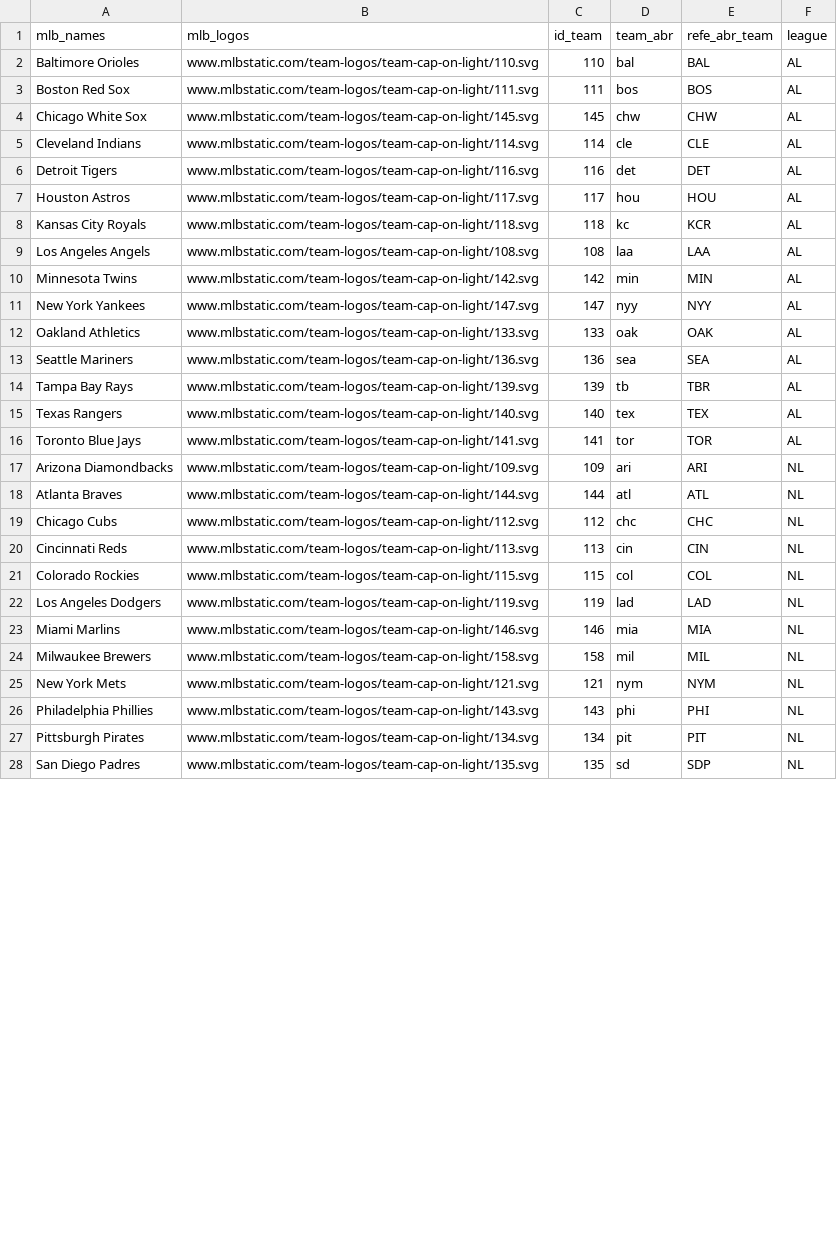
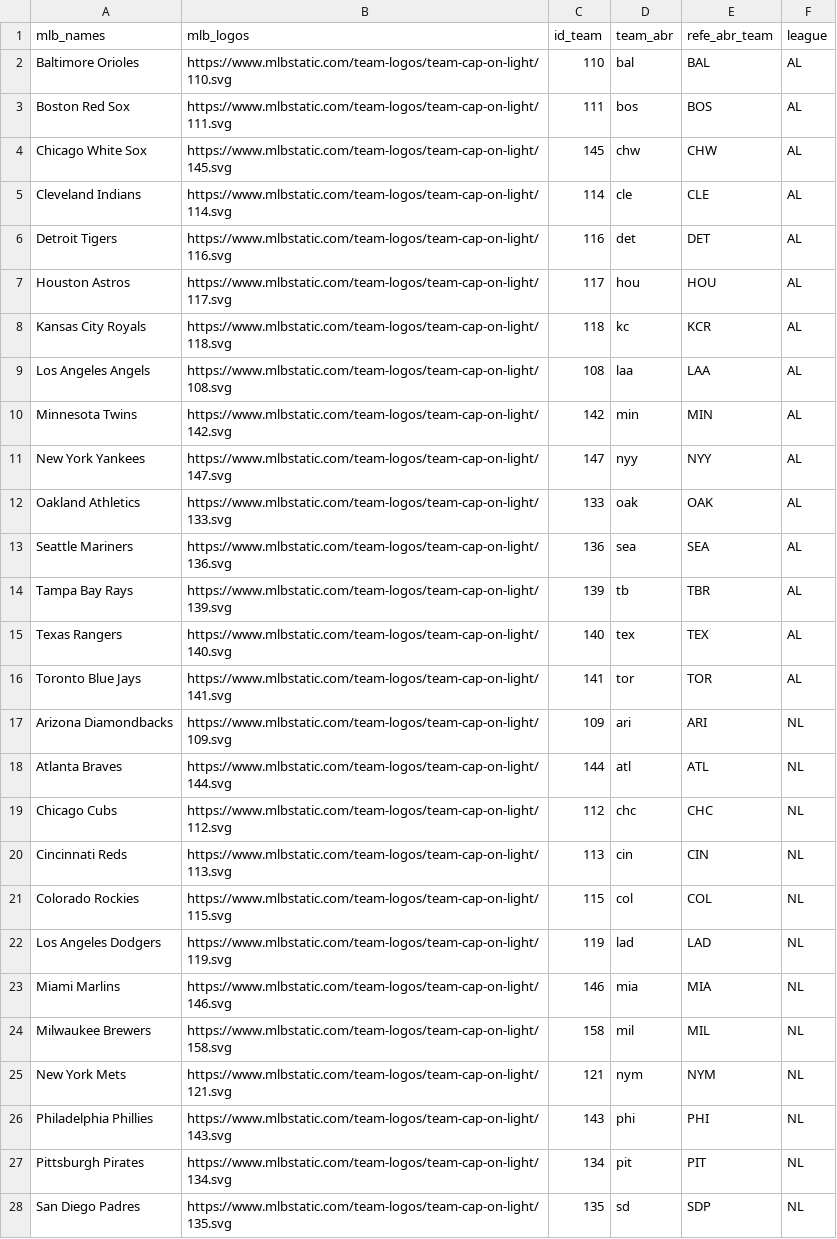
Before and after one commit to IvoVillanueva/dataMLB, a CSV file: MLBlogos.csv, drawn as a sheet; only a part is shown; the diff covers the shown part only.

Commit message:
Add files via upload

```diff
--- a/MLBlogos.csv
+++ b/MLBlogos.csv
@@ -1,28 +1,28 @@
 "mlb_names","mlb_logos","id_team","team_abr","refe_abr_team","league"
-"Baltimore Orioles","www.mlbstatic.com/team-logos/team-cap-on-light/110.svg","110","bal","BAL","AL"
-"Boston Red Sox","www.mlbstatic.com/team-logos/team-cap-on-light/111.svg","111","bos","BOS","AL"
-"Chicago White Sox","www.mlbstatic.com/team-logos/team-cap-on-light/145.svg","145","chw","CHW","AL"
-"Cleveland Indians","www.mlbstatic.com/team-logos/team-cap-on-light/114.svg","114","cle","CLE","AL"
-"Detroit Tigers","www.mlbstatic.com/team-logos/team-cap-on-light/116.svg","116","det","DET","AL"
-"Houston Astros","www.mlbstatic.com/team-logos/team-cap-on-light/117.svg","117","hou","HOU","AL"
-"Kansas City Royals","www.mlbstatic.com/team-logos/team-cap-on-light/118.svg","118","kc","KCR","AL"
-"Los Angeles Angels","www.mlbstatic.com/team-logos/team-cap-on-light/108.svg","108","laa","LAA","AL"
-"Minnesota Twins","www.mlbstatic.com/team-logos/team-cap-on-light/142.svg","142","min","MIN","AL"
-"New York Yankees","www.mlbstatic.com/team-logos/team-cap-on-light/147.svg","147","nyy","NYY","AL"
-"Oakland Athletics","www.mlbstatic.com/team-logos/team-cap-on-light/133.svg","133","oak","OAK","AL"
-"Seattle Mariners","www.mlbstatic.com/team-logos/team-cap-on-light/136.svg","136","sea","SEA","AL"
-"Tampa Bay Rays","www.mlbstatic.com/team-logos/team-cap-on-light/139.svg","139","tb","TBR","AL"
-"Texas Rangers","www.mlbstatic.com/team-logos/team-cap-on-light/140.svg","140","tex","TEX","AL"
-"Toronto Blue Jays","www.mlbstatic.com/team-logos/team-cap-on-light/141.svg","141","tor","TOR","AL"
-"Arizona Diamondbacks","www.mlbstatic.com/team-logos/team-cap-on-light/109.svg","109","ari","ARI","NL"
-"Atlanta Braves","www.mlbstatic.com/team-logos/team-cap-on-light/144.svg","144","atl","ATL","NL"
-"Chicago Cubs","www.mlbstatic.com/team-logos/team-cap-on-light/112.svg","112","chc","CHC","NL"
-"Cincinnati Reds","www.mlbstatic.com/team-logos/team-cap-on-light/113.svg","113","cin","CIN","NL"
-"Colorado Rockies","www.mlbstatic.com/team-logos/team-cap-on-light/115.svg","115","col","COL","NL"
-"Los Angeles Dodgers","www.mlbstatic.com/team-logos/team-cap-on-light/119.svg","119","lad","LAD","NL"
-"Miami Marlins","www.mlbstatic.com/team-logos/team-cap-on-light/146.svg","146","mia","MIA","NL"
-"Milwaukee Brewers","www.mlbstatic.com/team-logos/team-cap-on-light/158.svg","158","mil","MIL","NL"
-"New York Mets","www.mlbstatic.com/team-logos/team-cap-on-light/121.svg","121","nym","NYM","NL"
-"Philadelphia Phillies","www.mlbstatic.com/team-logos/team-cap-on-light/143.svg","143","phi","PHI","NL"
-"Pittsburgh Pirates","www.mlbstatic.com/team-logos/team-cap-on-light/134.svg","134","pit","PIT","NL"
-"San Diego Padres","www.mlbstatic.com/team-logos/team-cap-on-light/135.svg","135","sd","SDP","NL"
+"Baltimore Orioles","https://www.mlbstatic.com/team-logos/team-cap-on-light/110.svg",110,"bal","BAL","AL"
+"Boston Red Sox","https://www.mlbstatic.com/team-logos/team-cap-on-light/111.svg",111,"bos","BOS","AL"
+"Chicago White Sox","https://www.mlbstatic.com/team-logos/team-cap-on-light/145.svg",145,"chw","CHW","AL"
+"Cleveland Indians","https://www.mlbstatic.com/team-logos/team-cap-on-light/114.svg",114,"cle","CLE","AL"
+"Detroit Tigers","https://www.mlbstatic.com/team-logos/team-cap-on-light/116.svg",116,"det","DET","AL"
+"Houston Astros","https://www.mlbstatic.com/team-logos/team-cap-on-light/117.svg",117,"hou","HOU","AL"
+"Kansas City Royals","https://www.mlbstatic.com/team-logos/team-cap-on-light/118.svg",118,"kc","KCR","AL"
+"Los Angeles Angels","https://www.mlbstatic.com/team-logos/team-cap-on-light/108.svg",108,"laa","LAA","AL"
+"Minnesota Twins","https://www.mlbstatic.com/team-logos/team-cap-on-light/142.svg",142,"min","MIN","AL"
+"New York Yankees","https://www.mlbstatic.com/team-logos/team-cap-on-light/147.svg",147,"nyy","NYY","AL"
+"Oakland Athletics","https://www.mlbstatic.com/team-logos/team-cap-on-light/133.svg",133,"oak","OAK","AL"
+"Seattle Mariners","https://www.mlbstatic.com/team-logos/team-cap-on-light/136.svg",136,"sea","SEA","AL"
+"Tampa Bay Rays","https://www.mlbstatic.com/team-logos/team-cap-on-light/139.svg",139,"tb","TBR","AL"
+"Texas Rangers","https://www.mlbstatic.com/team-logos/team-cap-on-light/140.svg",140,"tex","TEX","AL"
+"Toronto Blue Jays","https://www.mlbstatic.com/team-logos/team-cap-on-light/141.svg",141,"tor","TOR","AL"
+"Arizona Diamondbacks","https://www.mlbstatic.com/team-logos/team-cap-on-light/109.svg",109,"ari","ARI","NL"
+"Atlanta Braves","https://www.mlbstatic.com/team-logos/team-cap-on-light/144.svg",144,"atl","ATL","NL"
+"Chicago Cubs","https://www.mlbstatic.com/team-logos/team-cap-on-light/112.svg",112,"chc","CHC","NL"
+"Cincinnati Reds","https://www.mlbstatic.com/team-logos/team-cap-on-light/113.svg",113,"cin","CIN","NL"
+"Colorado Rockies","https://www.mlbstatic.com/team-logos/team-cap-on-light/115.svg",115,"col","COL","NL"
+"Los Angeles Dodgers","https://www.mlbstatic.com/team-logos/team-cap-on-light/119.svg",119,"lad","LAD","NL"
+"Miami Marlins","https://www.mlbstatic.com/team-logos/team-cap-on-light/146.svg",146,"mia","MIA","NL"
+"Milwaukee Brewers","https://www.mlbstatic.com/team-logos/team-cap-on-light/158.svg",158,"mil","MIL","NL"
+"New York Mets","https://www.mlbstatic.com/team-logos/team-cap-on-light/121.svg",121,"nym","NYM","NL"
+"Philadelphia Phillies","https://www.mlbstatic.com/team-logos/team-cap-on-light/143.svg",143,"phi","PHI","NL"
+"Pittsburgh Pirates","https://www.mlbstatic.com/team-logos/team-cap-on-light/134.svg",134,"pit","PIT","NL"
+"San Diego Padres","https://www.mlbstatic.com/team-logos/team-cap-on-light/135.svg",135,"sd","SDP","NL"
```
Also changed, not shown: 3 edited cells elsewhere in this file.
